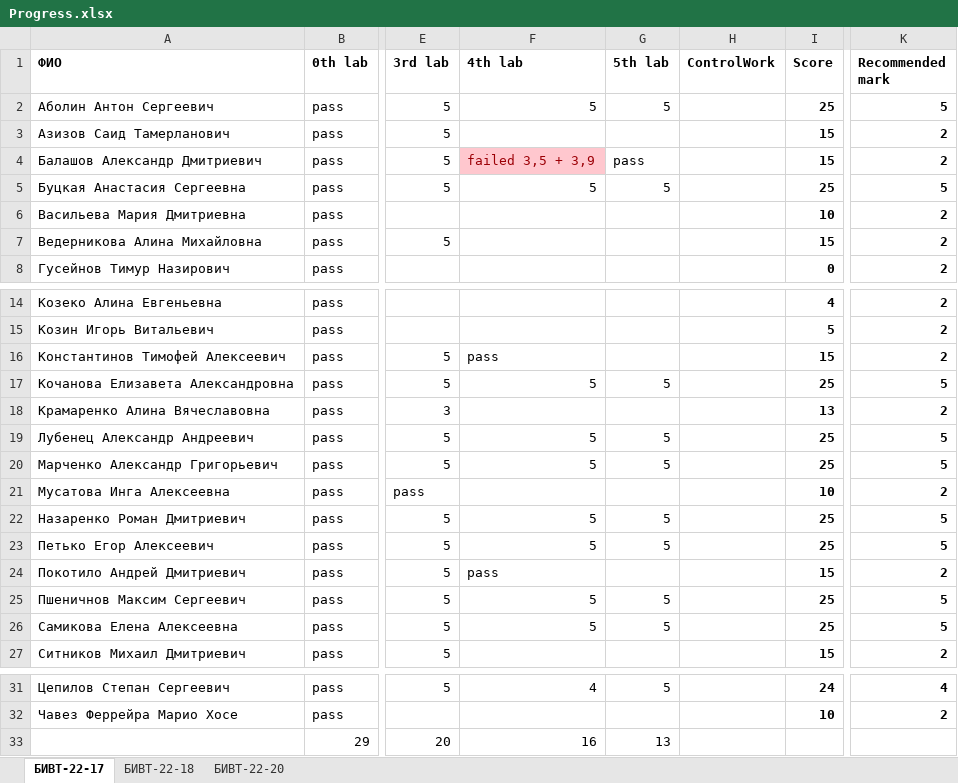
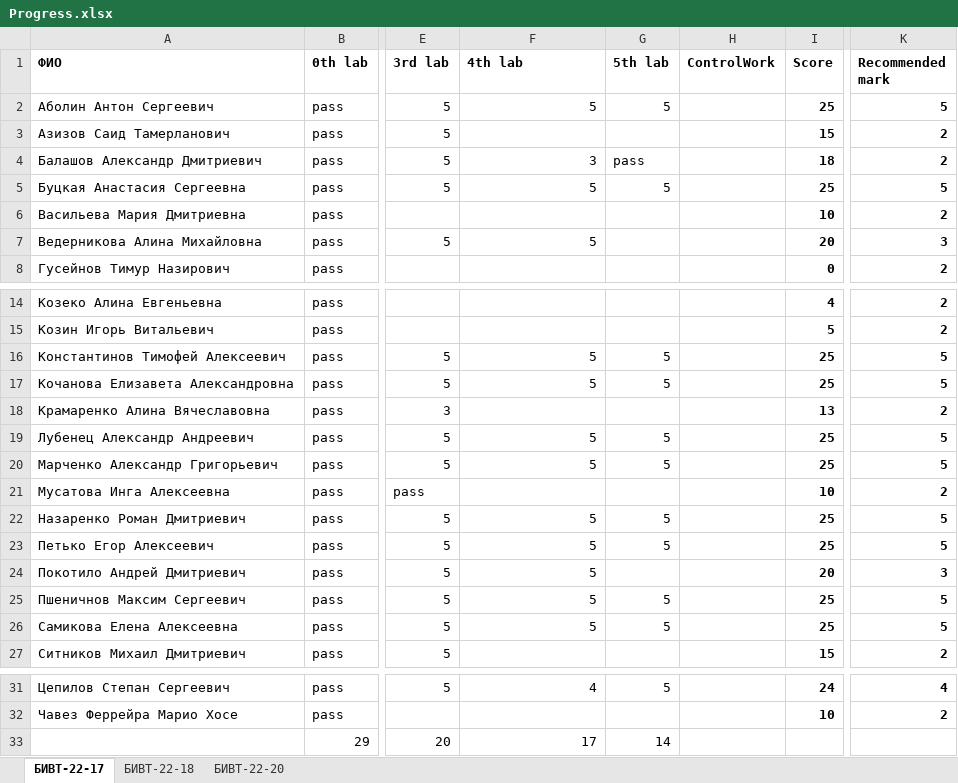
Before and after one commit to NemirovichMark/1st_Lesson, an Excel workbook: Progress.xlsx, sheet БИВТ-22-17, drawn as a sheet; only a part is shown, gaps mark what is left out; values as stored, in another font and other column widths than the file's, no borders; conditional formats not drawn; the diff names each change by its address in the sheet, - before the commit and + after, or states it on an @@ line.

```diff
--- a/Progress.xlsx (sheet БИВТ-22-17)
+++ b/Progress.xlsx (sheet БИВТ-22-17)
-F4 (4th lab): failed 3,5 + 3,9
+F4 (4th lab): 3
@@ F4 fill: #FFC7CE → none, text colour: #9C0006 → black @@
-I4 (Score): 15
+I4 (Score): 18
-F7 (4th lab): (empty)
+F7 (4th lab): 5
-I7 (Score): 15
+I7 (Score): 20
-K7 (Recommended mark): 2
+K7 (Recommended mark): 3
-F16 (4th lab): pass
+F16 (4th lab): 5
-G16 (5th lab): (empty)
+G16 (5th lab): 5
-I16 (Score): 15
+I16 (Score): 25
-K16 (Recommended mark): 2
+K16 (Recommended mark): 5
-F24 (4th lab): pass
+F24 (4th lab): 5
-I24 (Score): 15
+I24 (Score): 20
-K24 (Recommended mark): 2
+K24 (Recommended mark): 3
-F33 (4th lab): 16
+F33 (4th lab): 17
-G33 (5th lab): 13
+G33 (5th lab): 14
```
Also changed, not shown: sheet БИВТ-22-18, sheet БИВТ-22-20.
